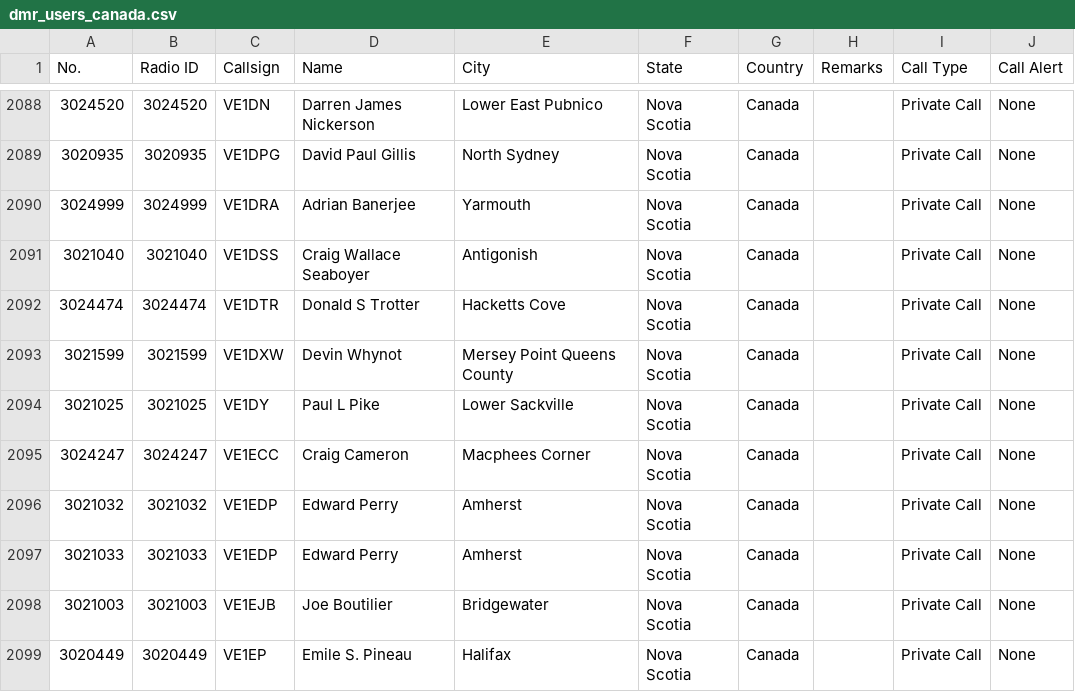
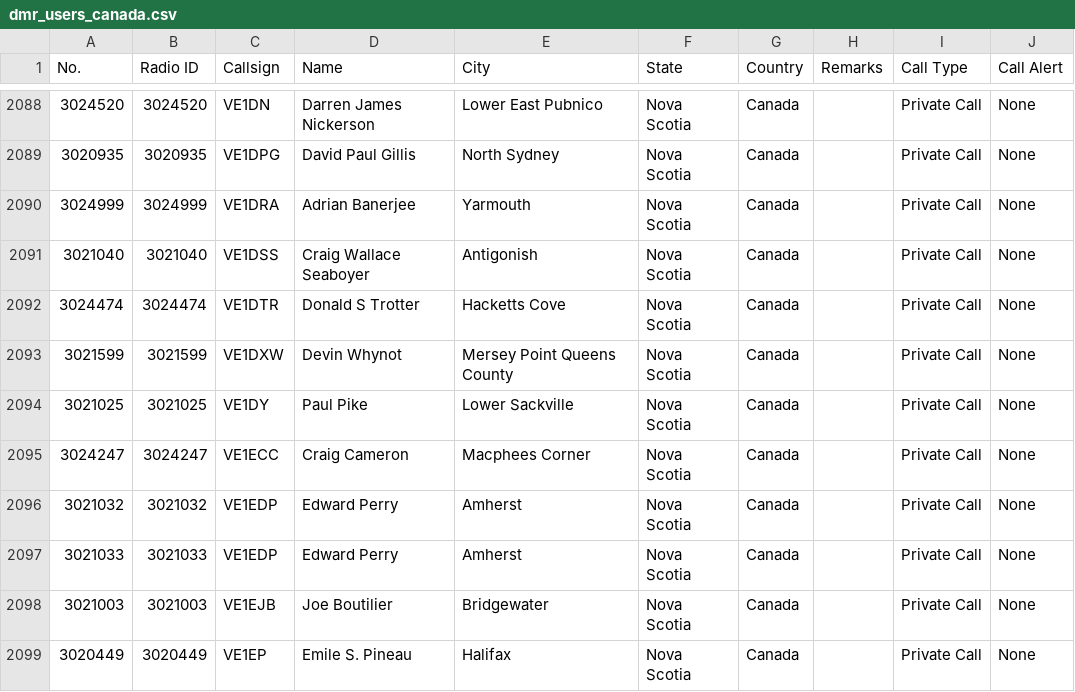
Before and after one commit to CraigHead/Anytone-DMR-Users, a CSV file: dmr_users_canada.csv, drawn as a sheet; only a part is shown, gaps mark what is left out.

Commit message:
Updated DMR User List 20240704.1

```diff
--- a/dmr_users_canada.csv
+++ b/dmr_users_canada.csv
@@ -2093,3 +2093,3 @@
 "3021599","3021599","VE1DXW","Devin Whynot","Mersey Point Queens County","Nova Scotia","Canada","","Private Call","None"
-"3021025","3021025","VE1DY","Paul L Pike","Lower Sackville","Nova Scotia","Canada","","Private Call","None"
+"3021025","3021025","VE1DY","Paul Pike","Lower Sackville","Nova Scotia","Canada","","Private Call","None"
 "3024247","3024247","VE1ECC","Craig Cameron","Macphees Corner","Nova Scotia","Canada","","Private Call","None"
```
